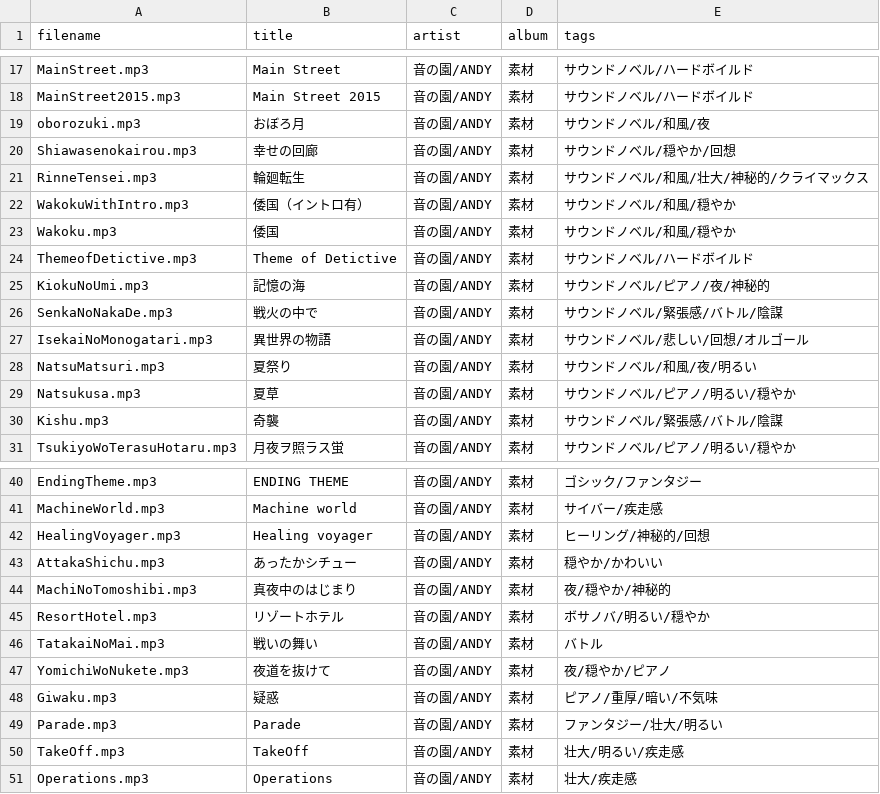
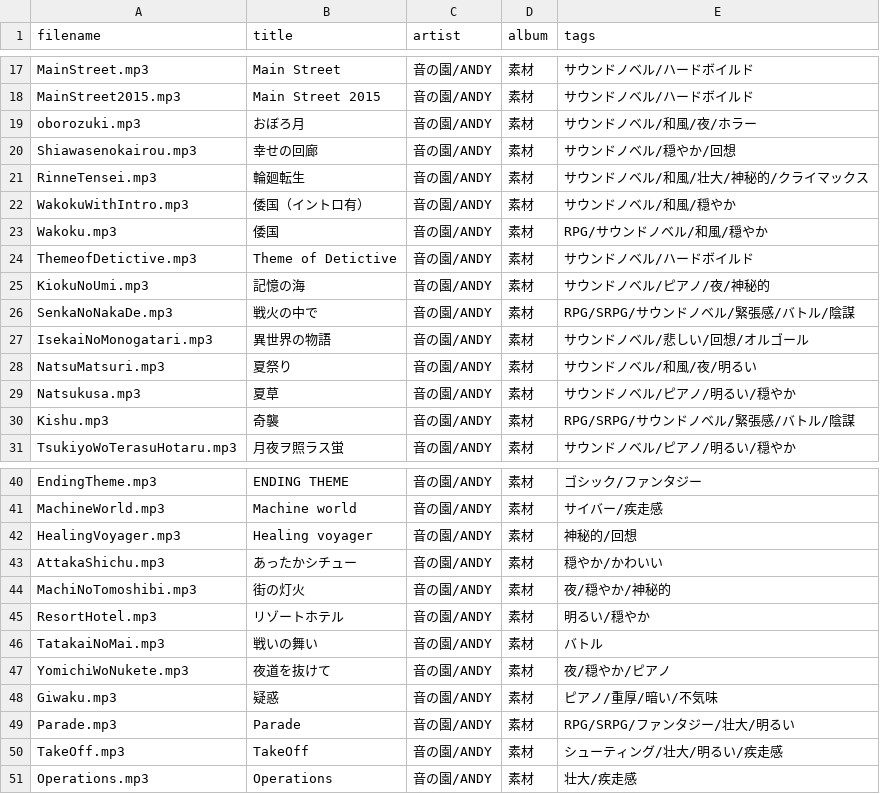
Before and after one commit to syon/tunes, a TSV file: source/tracklists/_def.tsv, drawn as a sheet; only a part is shown, gaps mark what is left out.

```diff
--- a/source/tracklists/_def.tsv
+++ b/source/tracklists/_def.tsv
@@ -18,3 +18,3 @@ MainStreet.mp3	Main Street	音の園/ANDY	素材	サウンドノベル/ハード
 MainStreet2015.mp3	Main Street 2015	音の園/ANDY	素材	サウンドノベル/ハードボイルド
-oborozuki.mp3	おぼろ月	音の園/ANDY	素材	サウンドノベル/和風/夜
+oborozuki.mp3	おぼろ月	音の園/ANDY	素材	サウンドノベル/和風/夜/ホラー
 Shiawasenokairou.mp3	幸せの回廊	音の園/ANDY	素材	サウンドノベル/穏やか/回想
@@ -22,6 +22,6 @@ RinneTensei.mp3	輪廻転生	音の園/ANDY	素材	サウンドノベル/和風/
 WakokuWithIntro.mp3	倭国（イントロ有）	音の園/ANDY	素材	サウンドノベル/和風/穏やか
-Wakoku.mp3	倭国	音の園/ANDY	素材	サウンドノベル/和風/穏やか
+Wakoku.mp3	倭国	音の園/ANDY	素材	RPG/サウンドノベル/和風/穏やか
 ThemeofDetictive.mp3	Theme of Detictive	音の園/ANDY	素材	サウンドノベル/ハードボイルド
 KiokuNoUmi.mp3	記憶の海	音の園/ANDY	素材	サウンドノベル/ピアノ/夜/神秘的
-SenkaNoNakaDe.mp3	戦火の中で	音の園/ANDY	素材	サウンドノベル/緊張感/バトル/陰謀
+SenkaNoNakaDe.mp3	戦火の中で	音の園/ANDY	素材	RPG/SRPG/サウンドノベル/緊張感/バトル/陰謀
 IsekaiNoMonogatari.mp3	異世界の物語	音の園/ANDY	素材	サウンドノベル/悲しい/回想/オルゴール
@@ -29,3 +29,3 @@ NatsuMatsuri.mp3	夏祭り	音の園/ANDY	素材	サウンドノベル/和風/
 Natsukusa.mp3	夏草	音の園/ANDY	素材	サウンドノベル/ピアノ/明るい/穏やか
-Kishu.mp3	奇襲	音の園/ANDY	素材	サウンドノベル/緊張感/バトル/陰謀
+Kishu.mp3	奇襲	音の園/ANDY	素材	RPG/SRPG/サウンドノベル/緊張感/バトル/陰謀
 TsukiyoWoTerasuHotaru.mp3	月夜ヲ照ラス蛍	音の園/ANDY	素材	サウンドノベル/ピアノ/明るい/穏やか
@@ -41,6 +41,6 @@ EndingTheme.mp3	ENDING THEME	音の園/ANDY	素材	ゴシック/ファンタジ
 MachineWorld.mp3	Machine world	音の園/ANDY	素材	サイバー/疾走感
-HealingVoyager.mp3	Healing voyager	音の園/ANDY	素材	ヒーリング/神秘的/回想
+HealingVoyager.mp3	Healing voyager	音の園/ANDY	素材	神秘的/回想
 AttakaShichu.mp3	あったかシチュー	音の園/ANDY	素材	穏やか/かわいい
-MachiNoTomoshibi.mp3	真夜中のはじまり	音の園/ANDY	素材	夜/穏やか/神秘的
-ResortHotel.mp3	リゾートホテル	音の園/ANDY	素材	ボサノバ/明るい/穏やか
+MachiNoTomoshibi.mp3	街の灯火	音の園/ANDY	素材	夜/穏やか/神秘的
+ResortHotel.mp3	リゾートホテル	音の園/ANDY	素材	明るい/穏やか
 TatakaiNoMai.mp3	戦いの舞い	音の園/ANDY	素材	バトル
@@ -48,4 +48,4 @@ YomichiWoNukete.mp3	夜道を抜けて	音の園/ANDY	素材	夜/穏やか/ピ
 Giwaku.mp3	疑惑	音の園/ANDY	素材	ピアノ/重厚/暗い/不気味
-Parade.mp3	Parade	音の園/ANDY	素材	ファンタジー/壮大/明るい
-TakeOff.mp3	TakeOff	音の園/ANDY	素材	壮大/明るい/疾走感
+Parade.mp3	Parade	音の園/ANDY	素材	RPG/SRPG/ファンタジー/壮大/明るい
+TakeOff.mp3	TakeOff	音の園/ANDY	素材	シューティング/壮大/明るい/疾走感
 Operations.mp3	Operations	音の園/ANDY	素材	壮大/疾走感
```
Also changed, not shown: 19 other files.
